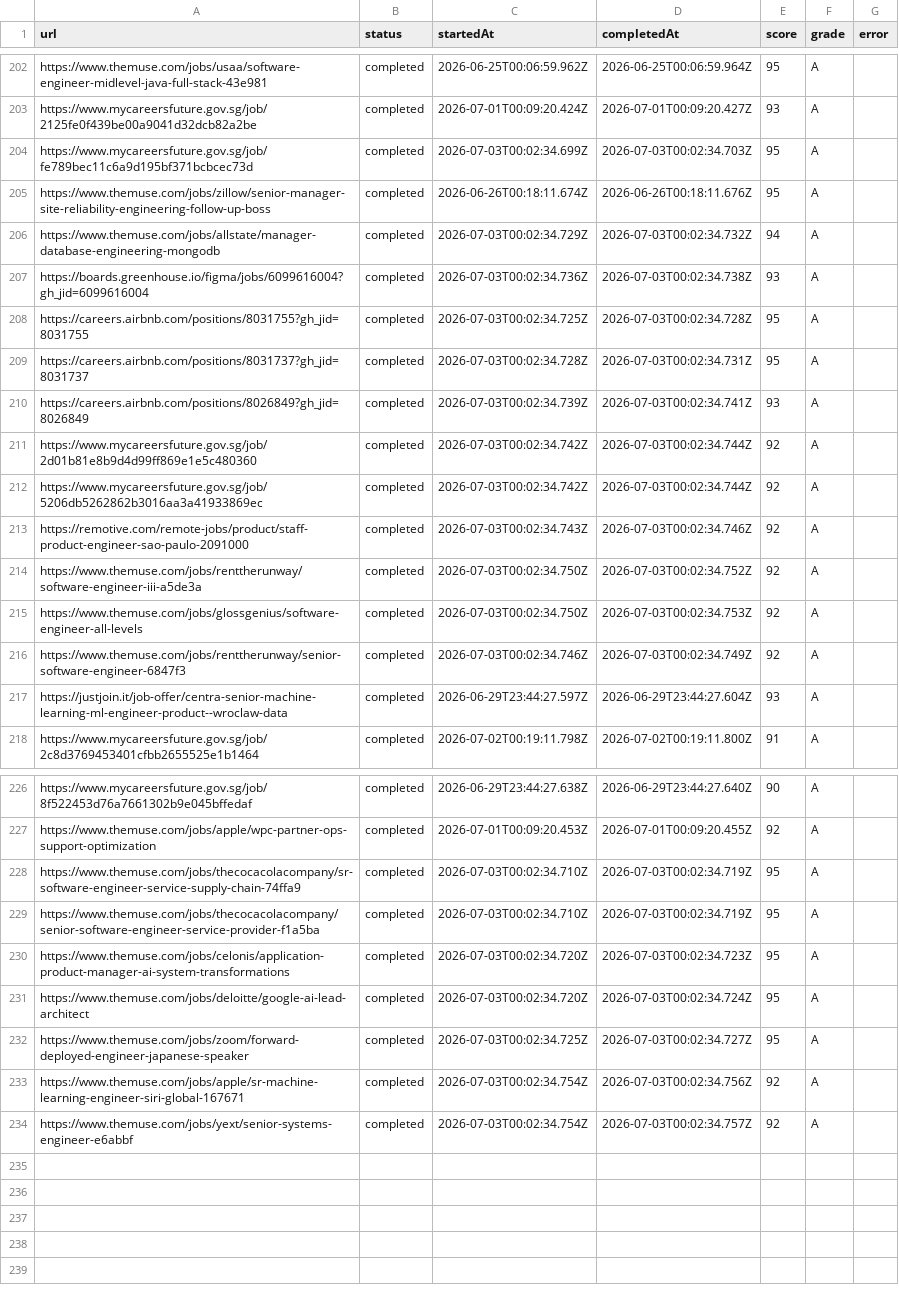
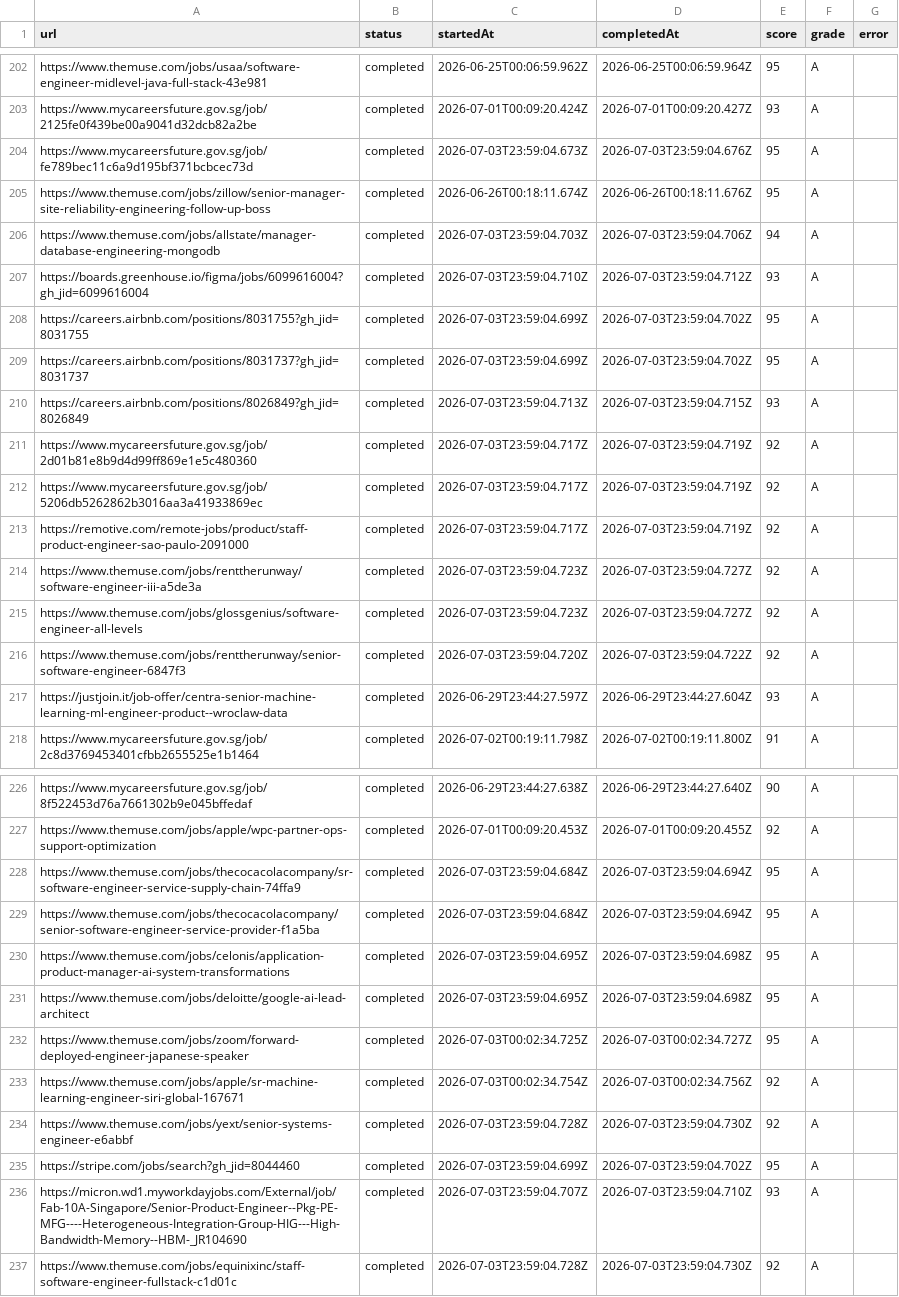
Before and after one commit to Yu-0312/cv-app, a TSV file: tooling/data/career-ops-batch-state.tsv, drawn as a sheet; only a part is shown, gaps mark what is left out; the diff covers the shown part only; the diff names each change by its address in the sheet, - before the commit and + after, or states it on an @@ line.

```diff
--- a/tooling/data/career-ops-batch-state.tsv
+++ b/tooling/data/career-ops-batch-state.tsv
-C204 (startedAt): 2026-07-03T00:02:34.699Z
+C204 (startedAt): 2026-07-03T23:59:04.673Z
-D204 (completedAt): 2026-07-03T00:02:34.703Z
+D204 (completedAt): 2026-07-03T23:59:04.676Z
-C206 (startedAt): 2026-07-03T00:02:34.729Z
+C206 (startedAt): 2026-07-03T23:59:04.703Z
-D206 (completedAt): 2026-07-03T00:02:34.732Z
+D206 (completedAt): 2026-07-03T23:59:04.706Z
-C207 (startedAt): 2026-07-03T00:02:34.736Z
+C207 (startedAt): 2026-07-03T23:59:04.710Z
-D207 (completedAt): 2026-07-03T00:02:34.738Z
+D207 (completedAt): 2026-07-03T23:59:04.712Z
-C208 (startedAt): 2026-07-03T00:02:34.725Z
+C208 (startedAt): 2026-07-03T23:59:04.699Z
-D208 (completedAt): 2026-07-03T00:02:34.728Z
+D208 (completedAt): 2026-07-03T23:59:04.702Z
-C209 (startedAt): 2026-07-03T00:02:34.728Z
+C209 (startedAt): 2026-07-03T23:59:04.699Z
-D209 (completedAt): 2026-07-03T00:02:34.731Z
+D209 (completedAt): 2026-07-03T23:59:04.702Z
-C210 (startedAt): 2026-07-03T00:02:34.739Z
+C210 (startedAt): 2026-07-03T23:59:04.713Z
-D210 (completedAt): 2026-07-03T00:02:34.741Z
+D210 (completedAt): 2026-07-03T23:59:04.715Z
-C211:C212 (startedAt): 2026-07-03T00:02:34.742Z
+C211:C212 (startedAt): 2026-07-03T23:59:04.717Z
-D211:D212 (completedAt): 2026-07-03T00:02:34.744Z
+D211:D212 (completedAt): 2026-07-03T23:59:04.719Z
-C213 (startedAt): 2026-07-03T00:02:34.743Z
+C213 (startedAt): 2026-07-03T23:59:04.717Z
-D213 (completedAt): 2026-07-03T00:02:34.746Z
+D213 (completedAt): 2026-07-03T23:59:04.719Z
-C214:C215 (startedAt): 2026-07-03T00:02:34.750Z
+C214:C215 (startedAt): 2026-07-03T23:59:04.723Z
-D214 (completedAt): 2026-07-03T00:02:34.752Z
+D214 (completedAt): 2026-07-03T23:59:04.727Z
-D215 (completedAt): 2026-07-03T00:02:34.753Z
+D215 (completedAt): 2026-07-03T23:59:04.727Z
-C216 (startedAt): 2026-07-03T00:02:34.746Z
+C216 (startedAt): 2026-07-03T23:59:04.720Z
-D216 (completedAt): 2026-07-03T00:02:34.749Z
+D216 (completedAt): 2026-07-03T23:59:04.722Z
-C228:C229 (startedAt): 2026-07-03T00:02:34.710Z
+C228:C229 (startedAt): 2026-07-03T23:59:04.684Z
-D228:D229 (completedAt): 2026-07-03T00:02:34.719Z
+D228:D229 (completedAt): 2026-07-03T23:59:04.694Z
-C230:C231 (startedAt): 2026-07-03T00:02:34.720Z
+C230:C231 (startedAt): 2026-07-03T23:59:04.695Z
-D230 (completedAt): 2026-07-03T00:02:34.723Z
+D230 (completedAt): 2026-07-03T23:59:04.698Z
-D231 (completedAt): 2026-07-03T00:02:34.724Z
+D231 (completedAt): 2026-07-03T23:59:04.698Z
-C234 (startedAt): 2026-07-03T00:02:34.754Z
+C234 (startedAt): 2026-07-03T23:59:04.728Z
-D234 (completedAt): 2026-07-03T00:02:34.757Z
+D234 (completedAt): 2026-07-03T23:59:04.730Z
+row 235: https://stripe.com/jobs/search?gh_jid=8044460 | completed | 2026-07-03T23:59:04.699Z | 2026-07-03T23:59:04.702Z | 95 | A
+row 236: https://micron.wd1.myworkdayjobs.com/External/job/Fab-10A-Singapore/Senior-Product-Engineer--Pkg-PE-MFG----Heterogeneous-Integration-Group-HIG---High-Bandwidth-Memory--HBM-_JR104690 | completed | 2026-07-03T23:59:04.707Z | 2026-07-03T23:59:04.710Z | 93 | A
+row 237: https://www.themuse.com/jobs/equinixinc/staff-software-engineer-fullstack-c1d01c | completed | 2026-07-03T23:59:04.728Z | 2026-07-03T23:59:04.730Z | 92 | A
```
Also changed, not shown: 60 edited cells elsewhere in this file, 33 other files.
